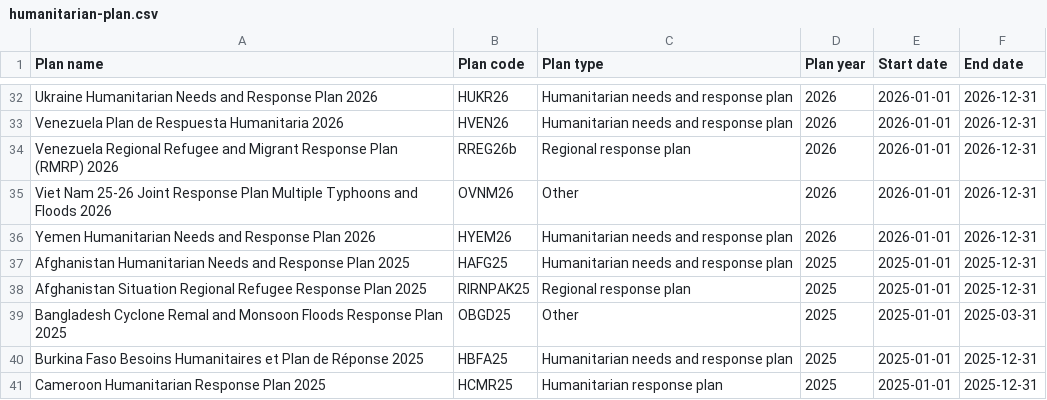
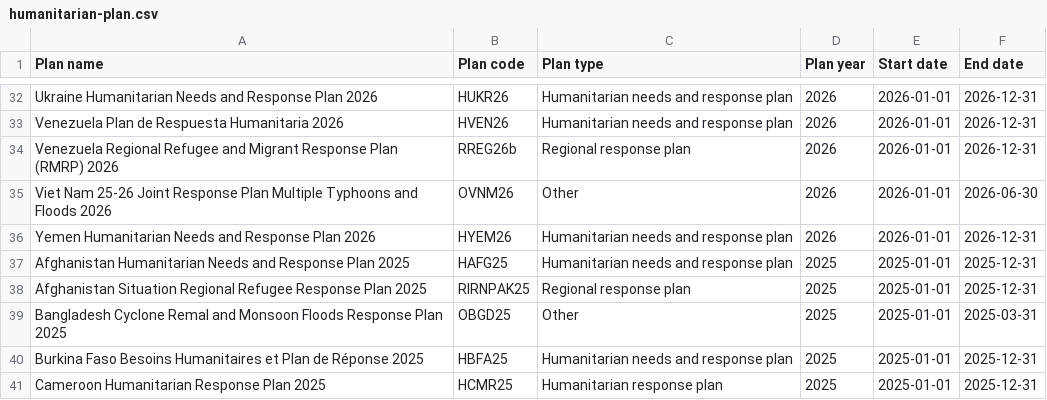
Before and after one commit to codeforIATI/humanitarian-plan-codelist, a CSV file: humanitarian-plan.csv, drawn as a sheet; only a part is shown, gaps mark what is left out.

Commit message:
deploy: adf0262c8f6f882ea9f8d209d723d747a1350cd5

```diff
--- a/humanitarian-plan.csv
+++ b/humanitarian-plan.csv
@@ -34,3 +34,3 @@ Venezuela Plan de Respuesta Humanitaria 2026,HVEN26,Humanitarian needs and respo
 Venezuela Regional Refugee and Migrant Response Plan (RMRP) 2026,RREG26b,Regional response plan,2026,2026-01-01,2026-12-31
-Viet Nam 25-26 Joint Response Plan Multiple Typhoons and Floods 2026,OVNM26,Other,2026,2026-01-01,2026-12-31
+Viet Nam 25-26 Joint Response Plan Multiple Typhoons and Floods 2026,OVNM26,Other,2026,2026-01-01,2026-06-30
 Yemen Humanitarian Needs and Response Plan 2026,HYEM26,Humanitarian needs and response plan,2026,2026-01-01,2026-12-31
```
